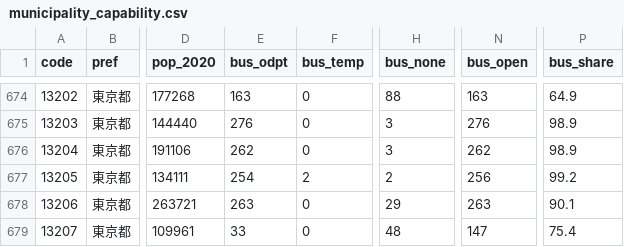
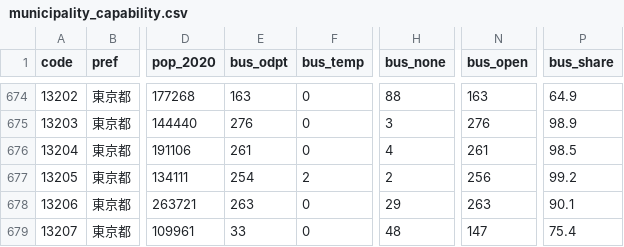
Before and after one commit to tyra0119/pj_odpt, a CSV file: data/municipality_capability.csv, drawn as a sheet; only a part is shown, gaps mark what is left out; the diff covers the shown part only; the diff names each change by its address in the sheet, - before the commit and + after, or states it on an @@ line.

```diff
--- a/data/municipality_capability.csv
+++ b/data/municipality_capability.csv
-E676 (bus_odpt): 262
+E676 (bus_odpt): 261
-H676 (bus_none): 3
+H676 (bus_none): 4
-N676 (bus_open): 262
+N676 (bus_open): 261
-P676 (bus_share): 98.9
+P676 (bus_share): 98.5
```
Also changed, not shown: 79 edited cells elsewhere in this file, data/bus_coverage.csv, data/region_capability.csv, 19 other files.
